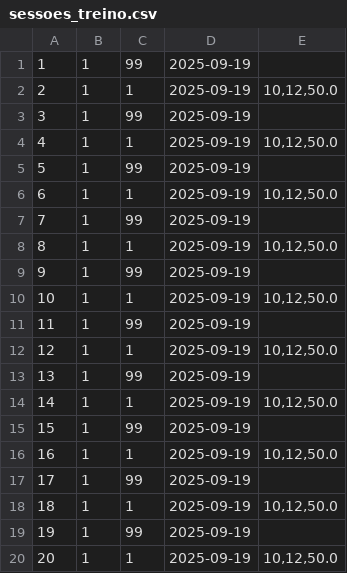
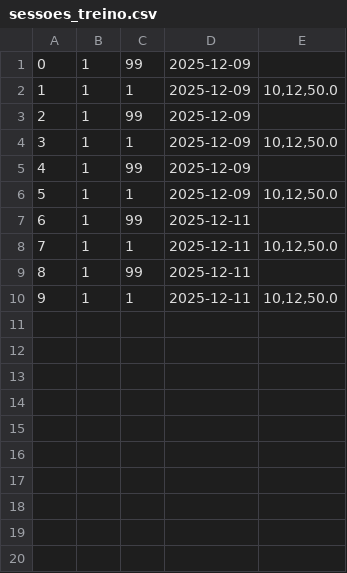
Before and after one commit to Pedro-Barbosa1/gym-system-2.0, a CSV file: src/main/resources/data/sessoes_treino.csv, drawn as a sheet; only a part is shown; the diff covers the shown part only.

```diff
--- a/src/main/resources/data/sessoes_treino.csv
+++ b/src/main/resources/data/sessoes_treino.csv
@@ -1,20 +1,10 @@
-1;1;99;2025-09-19;
-2;1;1;2025-09-19;10,12,50.0
-3;1;99;2025-09-19;
-4;1;1;2025-09-19;10,12,50.0
-5;1;99;2025-09-19;
-6;1;1;2025-09-19;10,12,50.0
-7;1;99;2025-09-19;
-8;1;1;2025-09-19;10,12,50.0
-9;1;99;2025-09-19;
-10;1;1;2025-09-19;10,12,50.0
-11;1;99;2025-09-19;
-12;1;1;2025-09-19;10,12,50.0
-13;1;99;2025-09-19;
-14;1;1;2025-09-19;10,12,50.0
-15;1;99;2025-09-19;
-16;1;1;2025-09-19;10,12,50.0
-17;1;99;2025-09-19;
-18;1;1;2025-09-19;10,12,50.0
-19;1;99;2025-09-19;
-20;1;1;2025-09-19;10,12,50.0
+0;1;99;2025-12-09;
+1;1;1;2025-12-09;10,12,50.0
+2;1;99;2025-12-09;
+3;1;1;2025-12-09;10,12,50.0
+4;1;99;2025-12-09;
+5;1;1;2025-12-09;10,12,50.0
+6;1;99;2025-12-11;
+7;1;1;2025-12-11;10,12,50.0
+8;1;99;2025-12-11;
+9;1;1;2025-12-11;10,12,50.0
```
Also changed, not shown: 21 removed rows elsewhere in this file, 49 other files.
